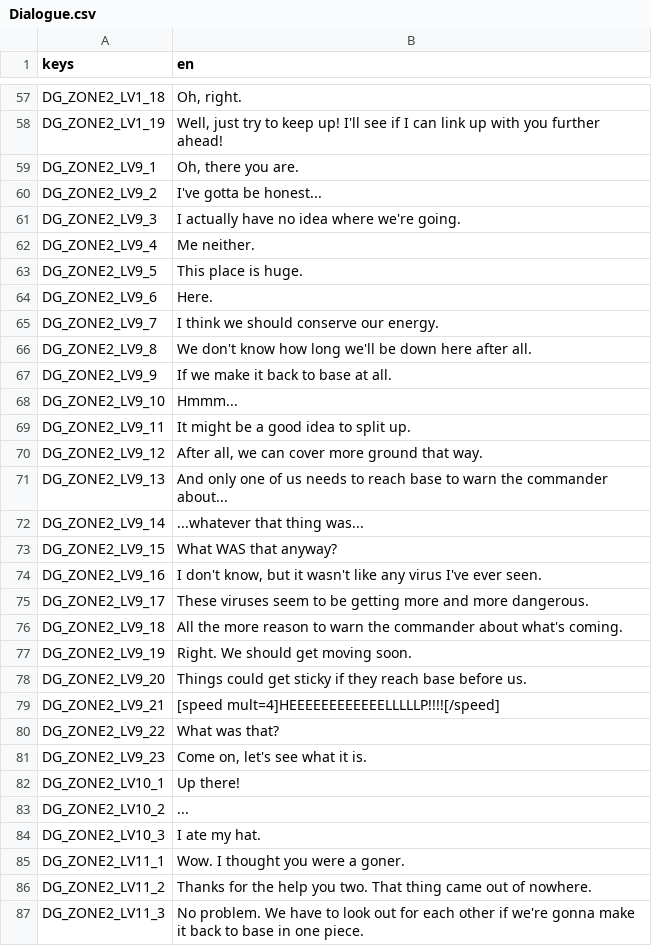
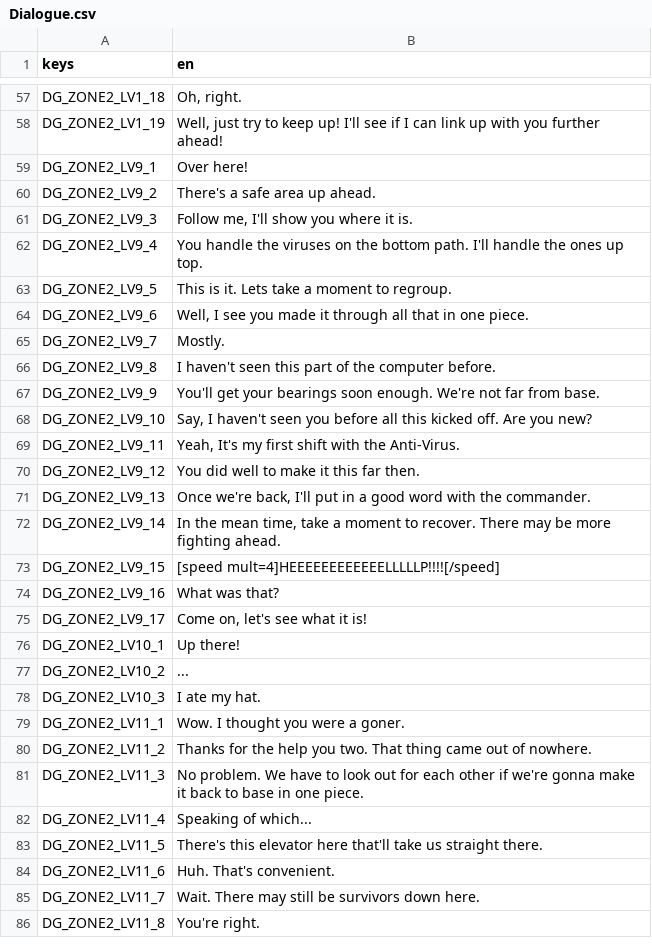
Before and after one commit to SpeedyVelcro/advanced-invasion, a CSV file: Locale/Dialogue.csv, drawn as a sheet; only a part is shown, gaps mark what is left out; the shorter side is filled out with more unchanged rows.

```diff
--- a/Locale/Dialogue.csv
+++ b/Locale/Dialogue.csv
@@ -58,25 +58,19 @@ DG_ZONE2_LV1_18,"Oh, right."
 DG_ZONE2_LV1_19,"Well, just try to keep up! I'll see if I can link up with you further ahead!"
-DG_ZONE2_LV9_1,"Oh, there you are."
-DG_ZONE2_LV9_2,"I've gotta be honest..."
-DG_ZONE2_LV9_3,"I actually have no idea where we're going."
-DG_ZONE2_LV9_4,"Me neither."
-DG_ZONE2_LV9_5,"This place is huge."
-DG_ZONE2_LV9_6,"Here."
-DG_ZONE2_LV9_7,"I think we should conserve our energy."
-DG_ZONE2_LV9_8,"We don't know how long we'll be down here after all."
-DG_ZONE2_LV9_9,"If we make it back to base at all."
-DG_ZONE2_LV9_10,"Hmmm..."
-DG_ZONE2_LV9_11,"It might be a good idea to split up."
-DG_ZONE2_LV9_12,"After all, we can cover more ground that way."
-DG_ZONE2_LV9_13,"And only one of us needs to reach base to warn the commander about..."
-DG_ZONE2_LV9_14,"...whatever that thing was..."
-DG_ZONE2_LV9_15,"What WAS that anyway?"
-DG_ZONE2_LV9_16,"I don't know, but it wasn't like any virus I've ever seen."
-DG_ZONE2_LV9_17,"These viruses seem to be getting more and more dangerous."
-DG_ZONE2_LV9_18,"All the more reason to warn the commander about what's coming."
-DG_ZONE2_LV9_19,"Right. We should get moving soon."
-DG_ZONE2_LV9_20,"Things could get sticky if they reach base before us."
-DG_ZONE2_LV9_21,"[speed mult=4]HEEEEEEEEEEEELLLLLP!!!![/speed]"
-DG_ZONE2_LV9_22,"What was that?"
-DG_ZONE2_LV9_23,"Come on, let's see what it is."
+DG_ZONE2_LV9_1,"Over here!"
+DG_ZONE2_LV9_2,"There's a safe area up ahead."
+DG_ZONE2_LV9_3,"Follow me, I'll show you where it is."
+DG_ZONE2_LV9_4,"You handle the viruses on the bottom path. I'll handle the ones up top."
+DG_ZONE2_LV9_5,"This is it. Lets take a moment to regroup."
+DG_ZONE2_LV9_6,"Well, I see you made it through all that in one piece."
+DG_ZONE2_LV9_7,"Mostly."
+DG_ZONE2_LV9_8,"I haven't seen this part of the computer before."
+DG_ZONE2_LV9_9,"You'll get your bearings soon enough. We're not far from base."
+DG_ZONE2_LV9_10,"Say, I haven't seen you before all this kicked off. Are you new?"
+DG_ZONE2_LV9_11,"Yeah, It's my first shift with the Anti-Virus."
+DG_ZONE2_LV9_12,"You did well to make it this far then."
+DG_ZONE2_LV9_13,"Once we're back, I'll put in a good word with the commander."
+DG_ZONE2_LV9_14,"In the mean time, take a moment to recover. There may be more fighting ahead."
+DG_ZONE2_LV9_15,"[speed mult=4]HEEEEEEEEEEEELLLLLP!!!![/speed]"
+DG_ZONE2_LV9_16,"What was that?"
+DG_ZONE2_LV9_17,"Come on, let's see what it is!"
 DG_ZONE2_LV10_1,"Up there!"
```
Also changed, not shown: 16 other files.
